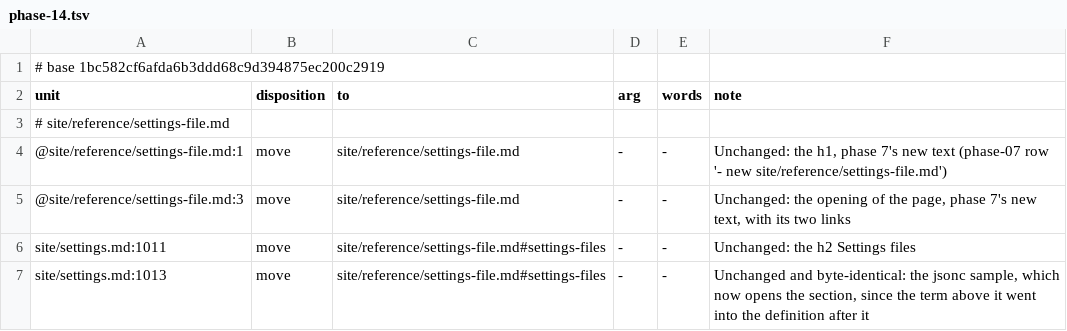
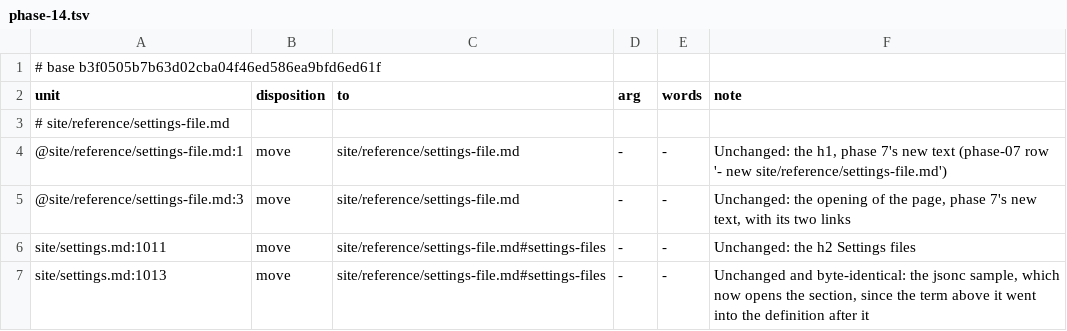
Before and after one commit to mbcrawfo/SqlSource, a TSV file: docs/superpowers/specs/2026-11-12-docs-overhaul/ledger/phase-14.tsv, drawn as a sheet; only a part is shown.

```diff
--- a/docs/superpowers/specs/2026-11-12-docs-overhaul/ledger/phase-14.tsv
+++ b/docs/superpowers/specs/2026-11-12-docs-overhaul/ledger/phase-14.tsv
@@ -1,2 +1,2 @@
-# base 1bc582cf6afda6b3ddd68c9d394875ec200c2919
+# base b3f0505b7b63d02cba04f46ed586ea9bfd6ed61f
 unit	disposition	to	arg	words	note
```
